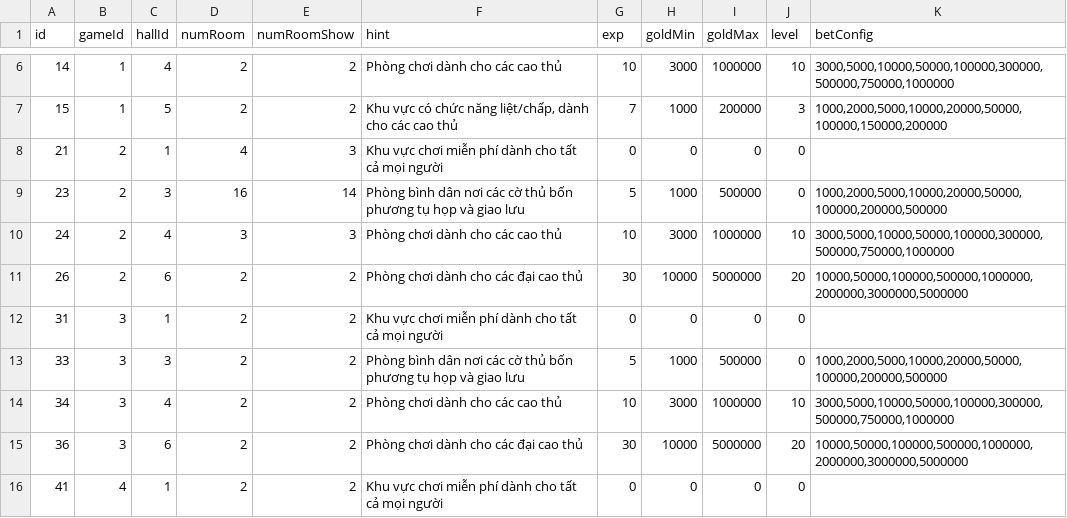
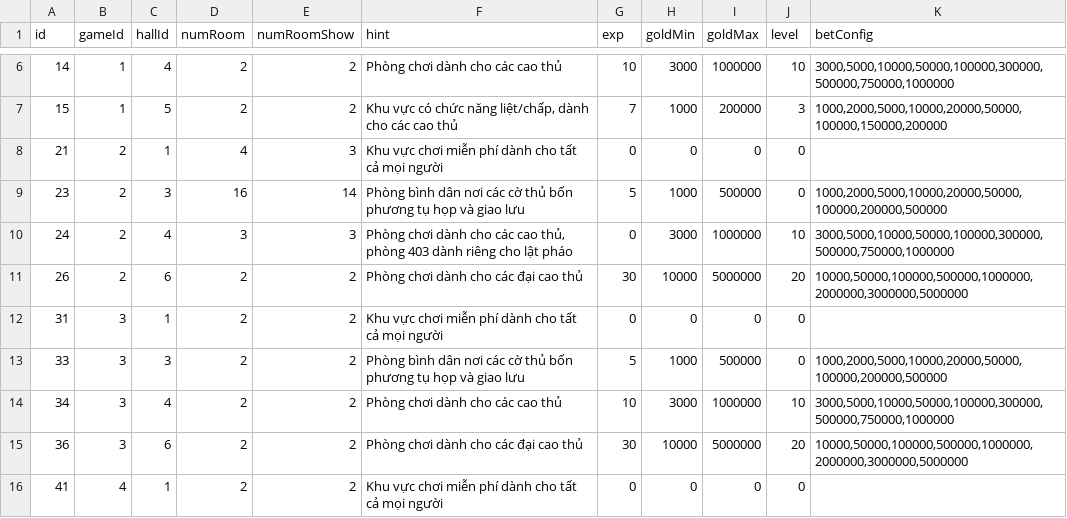
Before and after one commit to vietanha34/pomelo-test, a CSV file: game-server/config/csv/hallConfig.csv, drawn as a sheet; only a part is shown, gaps mark what is left out; the diff names each change by its address in the sheet, - before the commit and + after, or states it on an @@ line.

```diff
--- a/game-server/config/csv/hallConfig.csv
+++ b/game-server/config/csv/hallConfig.csv
-F10 (hint): …các cao thủ
+F10 (hint): …các cao thủ, phòng 403 dành riêng cho lật pháo
-G10 (exp): 10
+G10 (exp): 0
```
Also changed, not shown: 3 other files.
